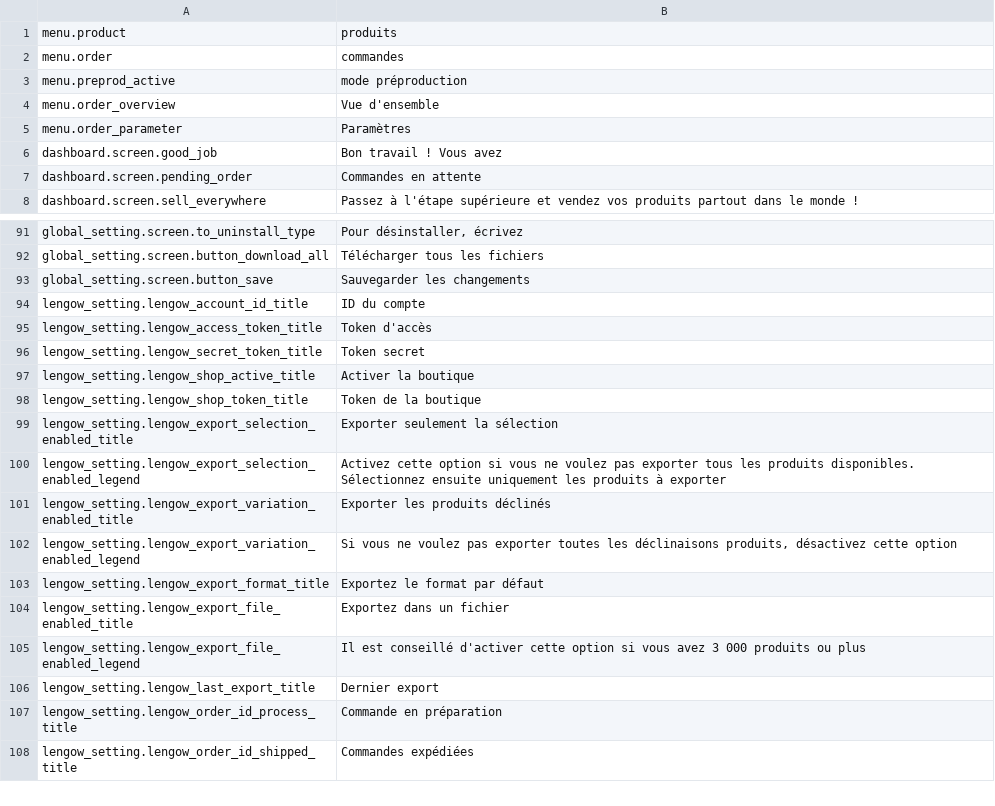
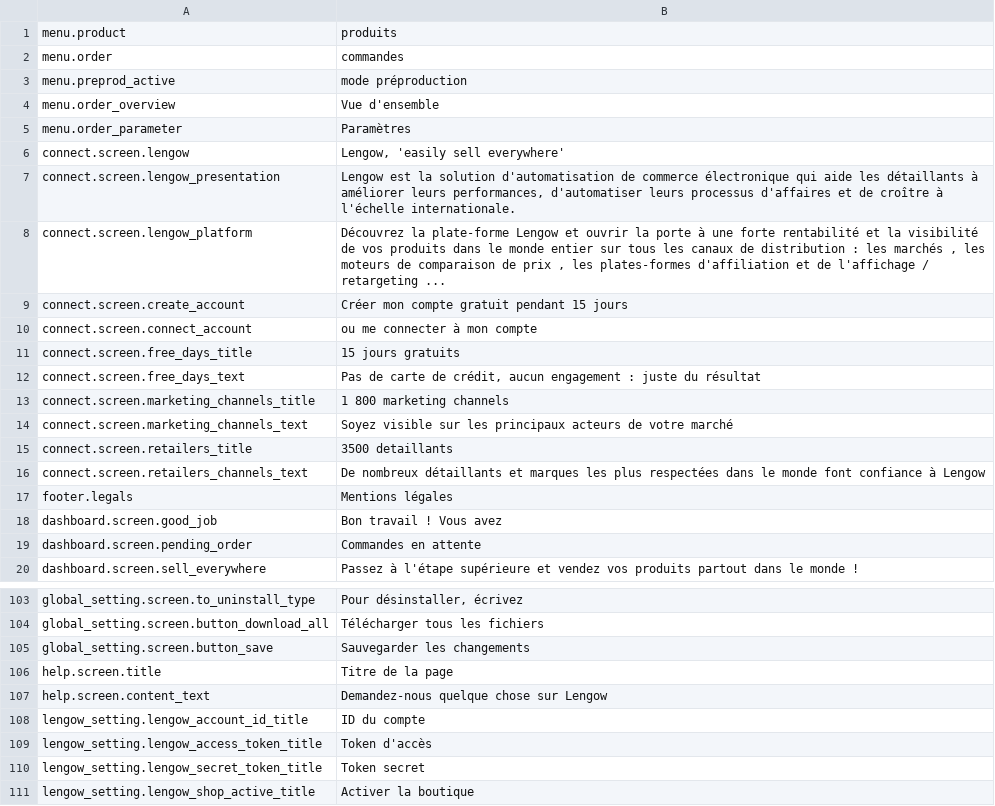
Before and after one commit to lengow/plugin-prestashop, a CSV file: translations/fr.csv, drawn as a sheet; only a part is shown, gaps mark what is left out; the shorter side is filled out with more unchanged rows; the diff names each change by its address in the sheet, - before the commit and + after, or states it on an @@ line.

```diff
--- a/translations/fr.csv
+++ b/translations/fr.csv
+row 6: connect.screen.lengow | Lengow, 'easily sell everywhere'
+row 7: connect.screen.lengow_presentation | Lengow est la solution d'automatisation de commerce électronique qui aide les détaillants à améliorer leurs performances, d'automatiser leurs processus d'affaires et de croître à l'échelle internationale.
+row 8: connect.screen.lengow_platform | Découvrez la plate-forme Lengow et ouvrir la porte à une forte rentabilité et la visibilité de vos produits dans le monde entier sur tous les canaux de distribution : les marchés , les moteurs de comparaison de prix , les plates-formes d'affiliation et de l'affichage / retargeting ...
+row 9: connect.screen.create_account | Créer mon compte gratuit pendant 15 jours
+row 10: connect.screen.connect_account | ou me connecter à mon compte
+row 11: connect.screen.free_days_title | 15 jours gratuits
+row 12: connect.screen.free_days_text | Pas de carte de crédit, aucun engagement : juste du résultat
+row 13: connect.screen.marketing_channels_title | 1 800 marketing channels
+row 14: connect.screen.marketing_channels_text | Soyez visible sur les principaux acteurs de votre marché
+row 15: connect.screen.retailers_title | 3500 detaillants
+row 16: connect.screen.retailers_channels_text | De nombreux détaillants et marques les plus respectées dans le monde font confiance à Lengow
+row 17: footer.legals | Mentions légales
+row 106: help.screen.title | Titre de la page
+row 107: help.screen.content_text | Demandez-nous quelque chose sur Lengow
```
Also changed, not shown: translations/en.csv, 3 other files.
